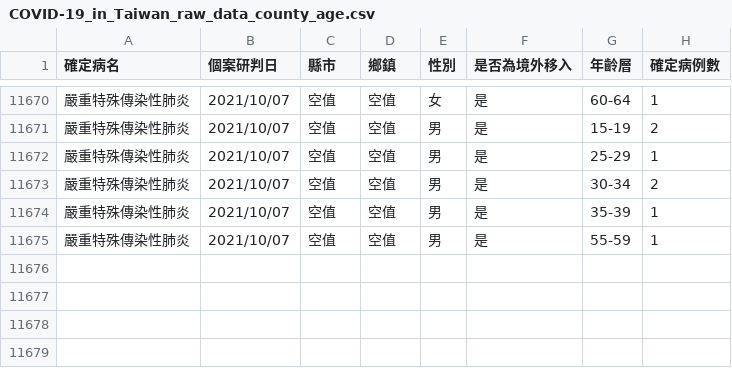
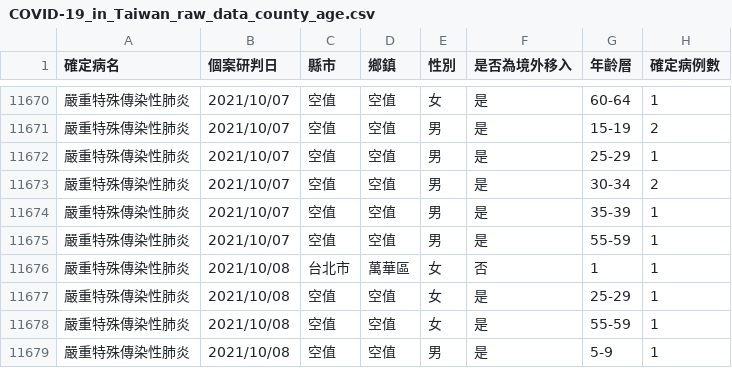
Before and after one commit to Linc-tw/COVID_breakdown, a CSV file: raw_data/COVID-19_in_Taiwan_raw_data_county_age.csv, drawn as a sheet; only a part is shown, gaps mark what is left out; the diff names each change by its address in the sheet, - before the commit and + after, or states it on an @@ line.

Commit message:
Automatic data update

```diff
--- a/raw_data/COVID-19_in_Taiwan_raw_data_county_age.csv
+++ b/raw_data/COVID-19_in_Taiwan_raw_data_county_age.csv
+row 11676: 嚴重特殊傳染性肺炎 | 2021/10/08 | 台北市 | 萬華區 | 女 | 否 | 1 | 1
+row 11677: 嚴重特殊傳染性肺炎 | 2021/10/08 | 空值 | 空值 | 女 | 是 | 25-29 | 1
+row 11678: 嚴重特殊傳染性肺炎 | 2021/10/08 | 空值 | 空值 | 女 | 是 | 55-59 | 1
+row 11679: 嚴重特殊傳染性肺炎 | 2021/10/08 | 空值 | 空值 | 男 | 是 | 5-9 | 1
```
Also changed, not shown: processed_data/2021/local_case_per_county.csv, processed_data/latest/vaccination_by_brand.csv, 52 other files.
